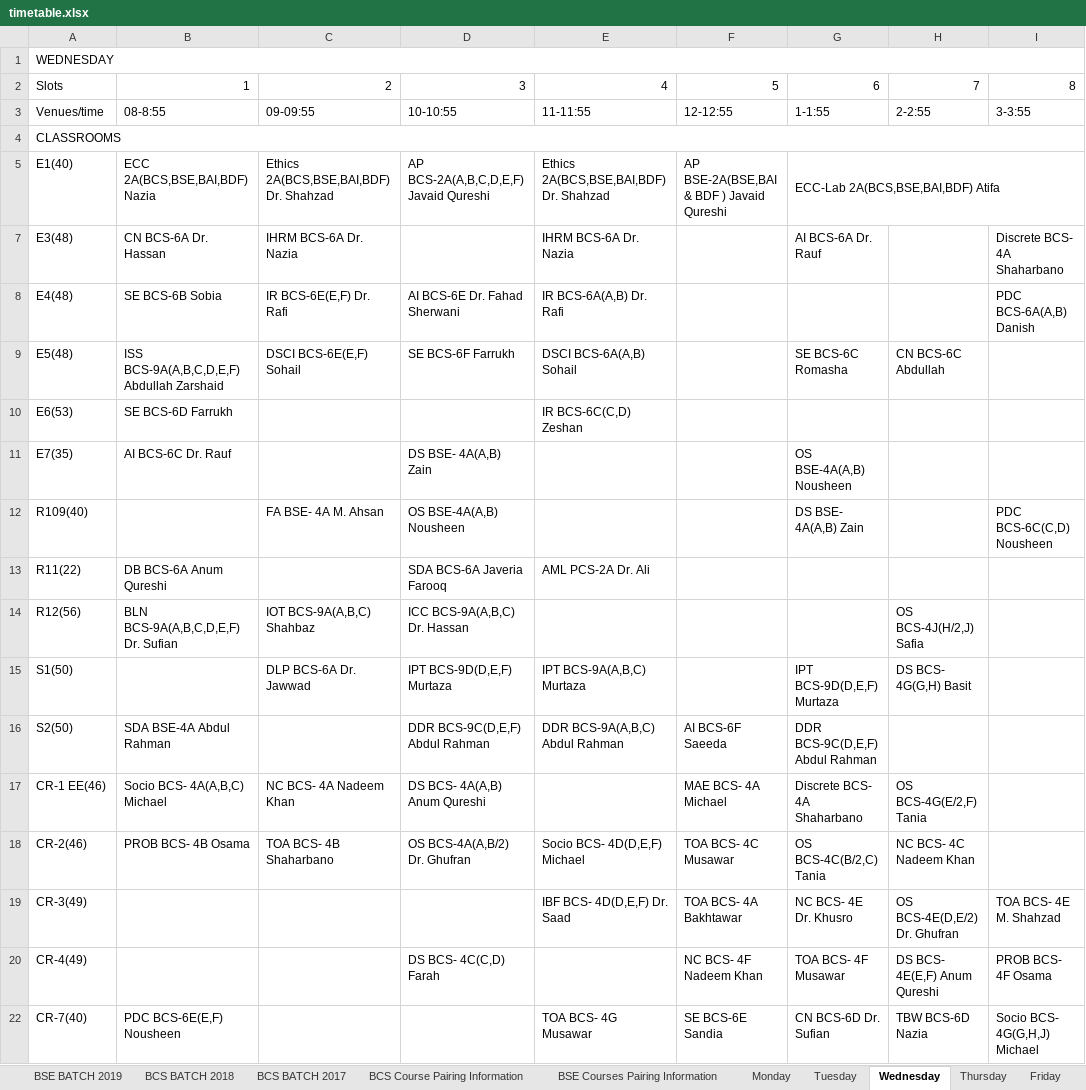
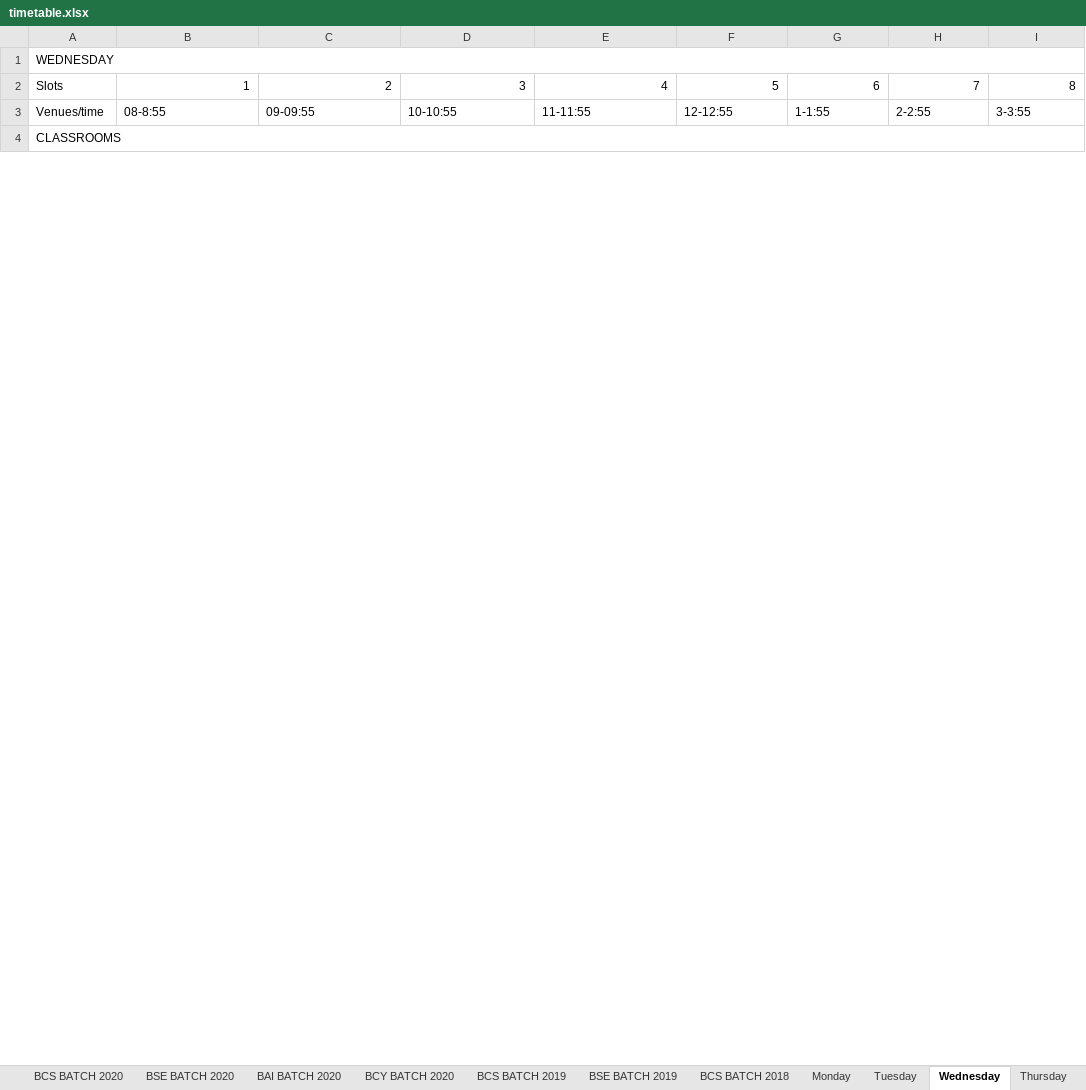
Before and after one commit to M1keZulu/veryFASTAPI, an Excel workbook: timetable.xlsx, sheet Wednesday, drawn as a sheet; only a part is shown; values as stored, in another font and other column widths than the file's, no cell formats; removed rows and columns are numbered as before the commit, all else as after; the diff covers the shown part only; the diff names each change by its address in the sheet, - before the commit and + after, or states it on an @@ line.

```diff
--- a/timetable.xlsx (sheet Wednesday)
+++ b/timetable.xlsx (sheet Wednesday)
-sheet tab: BCS BATCH 2017
-sheet tab: BCS Course Pairing Information
-sheet tab: BSE Courses Pairing Information
+sheet tab: BCY BATCH 2020
-row 5: E1(40) | ECC 2A(BCS,BSE,BAI,BDF) Nazia | Ethics 2A(BCS,BSE,BAI,BDF) Dr. Shahzad | AP BCS-2A(A,B,C,D,E,F) Javaid Qureshi | Ethics 2A(BCS,BSE,BAI,BDF) Dr. Shahzad | AP BSE-2A(BSE,BAI & BDF ) Javaid Qureshi | ECC-Lab 2A(BCS,BSE,BAI,BDF) Atifa
-row 7: E3(48) | CN BCS-6A Dr. Hassan | IHRM BCS-6A Dr. Nazia |  | IHRM BCS-6A Dr. Nazia |  | AI BCS-6A Dr. Rauf |  | Discrete BCS- 4A Shaharbano
-row 8: E4(48) | SE BCS-6B Sobia | IR BCS-6E(E,F) Dr. Rafi | AI BCS-6E Dr. Fahad Sherwani | IR BCS-6A(A,B) Dr. Rafi |  |  |  | PDC BCS-6A(A,B) Danish
-row 9: E5(48) | ISS BCS-9A(A,B,C,D,E,F) Abdullah Zarshaid | DSCI BCS-6E(E,F) Sohail | SE BCS-6F Farrukh | DSCI BCS-6A(A,B) Sohail |  | SE BCS-6C Romasha | CN BCS-6C Abdullah
-row 10: E6(53) | SE BCS-6D Farrukh |  |  | IR BCS-6C(C,D) Zeshan
-row 11: E7(35) | AI BCS-6C Dr. Rauf |  | DS BSE- 4A(A,B) Zain |  |  | OS BSE-4A(A,B) Nousheen
-row 12: R109(40) |  | FA BSE- 4A M. Ahsan | OS BSE-4A(A,B) Nousheen |  |  | DS BSE- 4A(A,B) Zain |  | PDC BCS-6C(C,D) Nousheen
-row 13: R11(22) | DB BCS-6A Anum Qureshi |  | SDA BCS-6A Javeria Farooq | AML PCS-2A Dr. Ali
-row 14: R12(56) | BLN BCS-9A(A,B,C,D,E,F) Dr. Sufian | IOT BCS-9A(A,B,C) Shahbaz | ICC BCS-9A(A,B,C) Dr. Hassan |  |  |  | OS BCS-4J(H/2,J) Safia
-row 15: S1(50) |  | DLP BCS-6A Dr. Jawwad | IPT BCS-9D(D,E,F) Murtaza | IPT BCS-9A(A,B,C) Murtaza |  | IPT BCS-9D(D,E,F) Murtaza | DS BCS- 4G(G,H) Basit
-row 16: S2(50) | SDA BSE-4A Abdul Rahman |  | DDR BCS-9C(D,E,F) Abdul Rahman | DDR BCS-9A(A,B,C) Abdul Rahman | AI BCS-6F Saeeda | DDR BCS-9C(D,E,F) Abdul Rahman
-row 17: CR-1 EE(46) | Socio BCS- 4A(A,B,C) Michael | NC BCS- 4A Nadeem Khan | DS BCS- 4A(A,B) Anum Qureshi |  | MAE BCS- 4A Michael | Discrete BCS- 4A Shaharbano | OS BCS-4G(E/2,F) Tania
-row 18: CR-2(46) | PROB BCS- 4B Osama | TOA BCS- 4B Shaharbano | OS BCS-4A(A,B/2) Dr. Ghufran | Socio BCS- 4D(D,E,F) Michael | TOA BCS- 4C Musawar | OS BCS-4C(B/2,C) Tania | NC BCS- 4C Nadeem Khan
-row 19: CR-3(49) |  |  |  | IBF BCS- 4D(D,E,F) Dr. Saad | TOA BCS- 4A Bakhtawar | NC BCS- 4E Dr. Khusro | OS BCS-4E(D,E/2) Dr. Ghufran | TOA BCS- 4E M. Shahzad
-row 20: CR-4(49) |  |  | DS BCS- 4C(C,D) Farah |  | NC BCS- 4F Nadeem Khan | TOA BCS- 4F Musawar | DS BCS- 4E(E,F) Anum Qureshi | PROB BCS- 4F Osama
-row 22: CR-7(40) | PDC BCS-6E(E,F) Nousheen |  |  | TOA BCS- 4G Musawar | SE BCS-6E Sandia | CN BCS-6D Dr. Sufian | TBW BCS-6D Nazia | Socio BCS- 4G(G,H,J) Michael
```
Also changed, not shown: 28 added rows, 6 removed rows, 22 edited cells and merged cells elsewhere in this sheet, sheet Monday, sheet Tuesday, sheet Thursday, sheet Friday, sheet BCS BATCH 2019, sheet BCY BATCH 2021, 6 more sheets, other sheet tabs, cell formats, hidden cells, charts or pictures, 1 other file.
